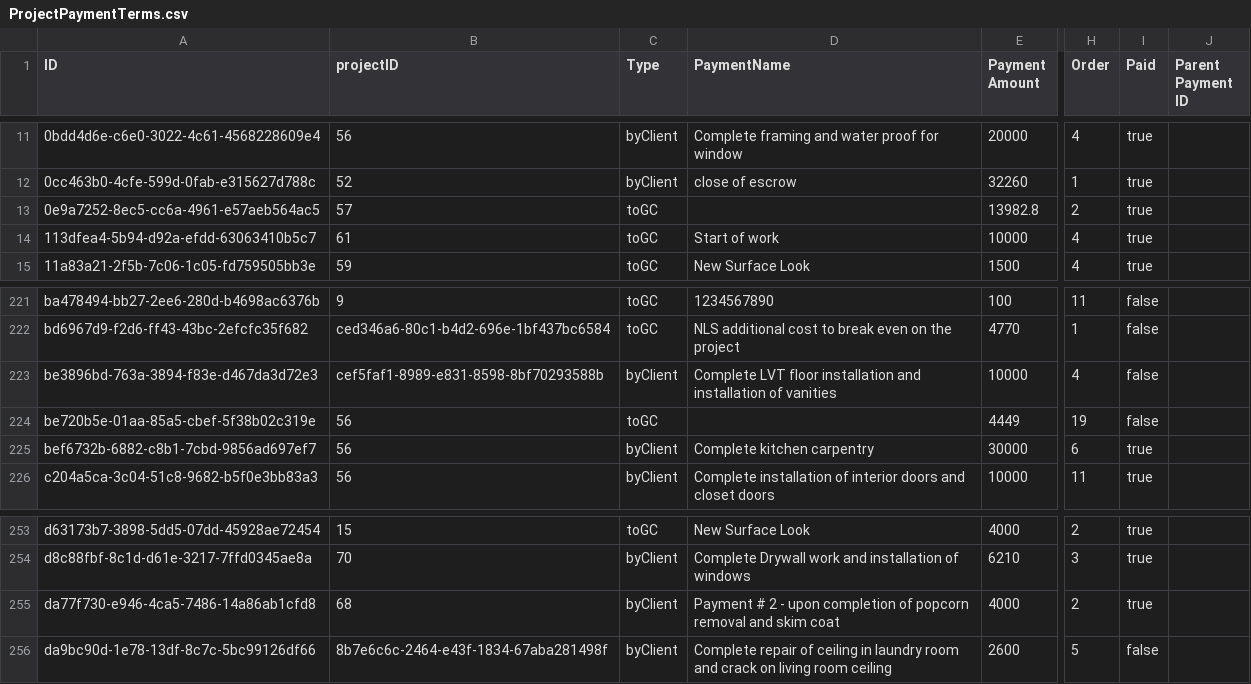
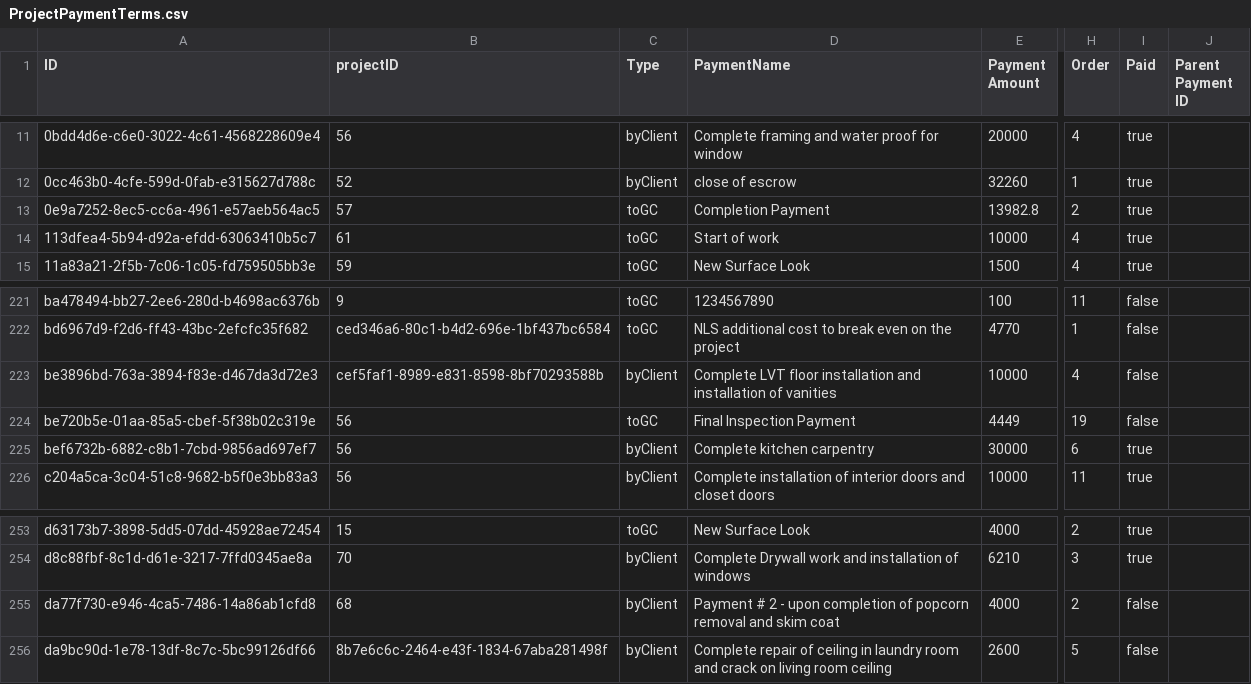
Before and after one commit to doron007/RealTechee-2.0, a CSV file: data/csv/ProjectPaymentTerms.csv, drawn as a sheet; only a part is shown, gaps mark what is left out; the diff names each change by its address in the sheet, - before the commit and + after, or states it on an @@ line.

```diff
--- a/data/csv/ProjectPaymentTerms.csv
+++ b/data/csv/ProjectPaymentTerms.csv
-D13 (PaymentName): (empty)
+D13 (PaymentName): Completion Payment
-D224 (PaymentName): (empty)
+D224 (PaymentName): Final Inspection Payment
-I255 (Paid): true
+I255 (Paid): false
```
Also changed, not shown: data/csv/ProjectComments.csv, data/csv/ProjectMilestones.csv, 13 other files.
